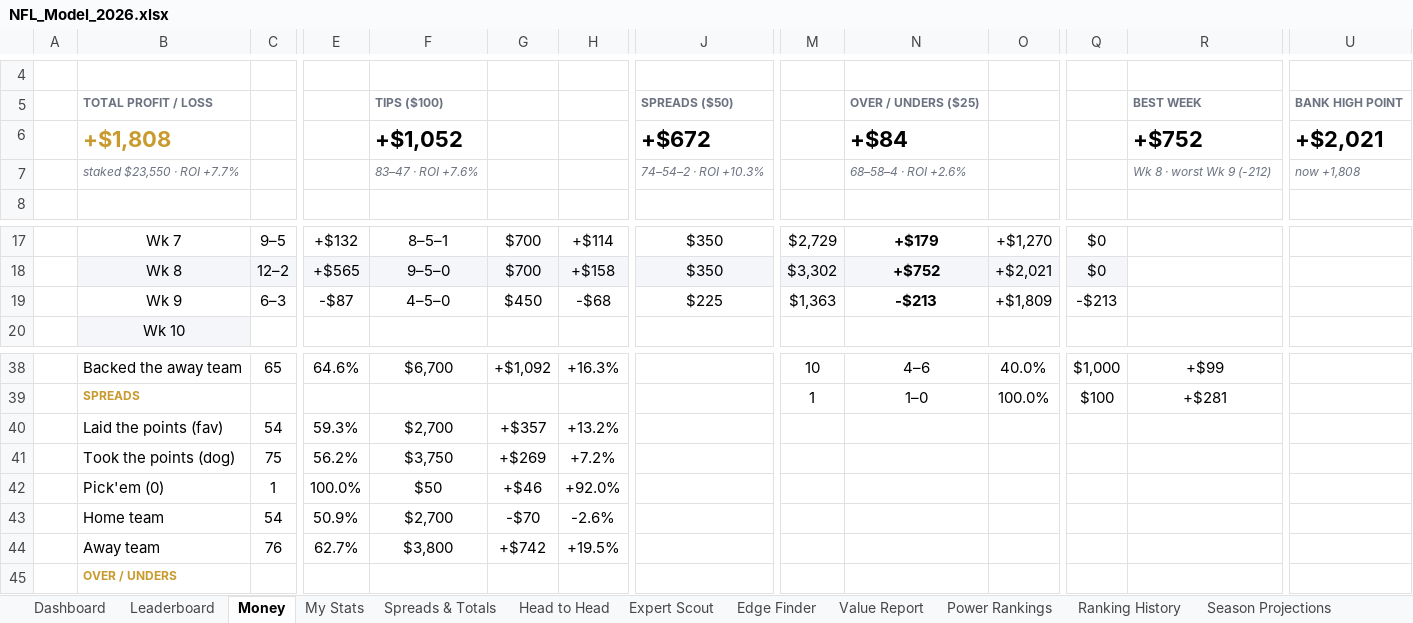
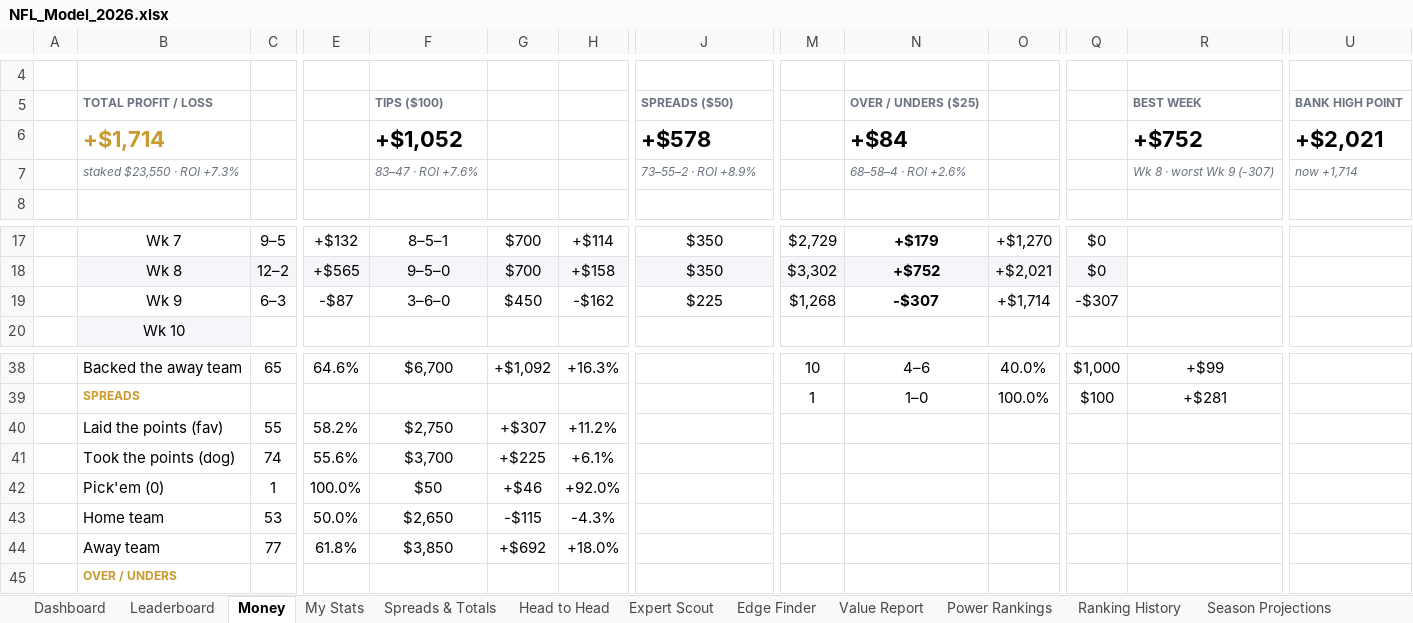
Before and after one commit to THOMASNOONAN155/tios-data, an Excel workbook: nfl-model/output/NFL_Model_2026.xlsx, sheet Money, drawn as a sheet; only a part is shown, gaps mark what is left out; values as stored, in another font and other column widths than the file's, no borders; charts and pictures and conditional formats not drawn; removed rows and columns are numbered as before the commit, all else as after; rows hold the shown columns only; the diff names each change by its address in the sheet, - before the commit and + after, or states it on an @@ line.

```diff
--- a/nfl-model/output/NFL_Model_2026.xlsx (sheet Money)
+++ b/nfl-model/output/NFL_Model_2026.xlsx (sheet Money)
-B6: +$1,808
+B6: +$1,714
-J6: +$672
+J6: +$578
-B7: staked $23,550 · ROI +7.7%
+B7: staked $23,550 · ROI +7.3%
-J7: 74–54–2 · ROI +10.3%
+J7: 73–55–2 · ROI +8.9%
-R7: Wk 8 · worst Wk 9 (-212)
+R7: Wk 8 · worst Wk 9 (-307)
-U7: now +1,808
+U7: now +1,714
-F19: 4–5–0
+F19: 3–6–0
-H19: -$68
+H19: -$162
-M19: $1,363
+M19: $1,268
-N19: -$213
+N19: -$307
-O19: +$1,809
+O19: +$1,714
-Q19: -$213
+Q19: -$307
-row 40:  | Laid the points (fav) | 54 | 59.3% | $2,700 | +$357 | +13.2%
-row 41:  | Took the points (dog) | 75 | 56.2% | $3,750 | +$269 | +7.2%
+row 40:  | Laid the points (fav) | 55 | 58.2% | $2,750 | +$307 | +11.2%
+row 41:  | Took the points (dog) | 74 | 55.6% | $3,700 | +$225 | +6.1%
-row 43:  | Home team | 54 | 50.9% | $2,700 | -$70 | -2.6%
-row 44:  | Away team | 76 | 62.7% | $3,800 | +$742 | +19.5%
+row 43:  | Home team | 53 | 50.0% | $2,650 | -$115 | -4.3%
+row 44:  | Away team | 77 | 61.8% | $3,850 | +$692 | +18.0%
```
Also changed, not shown: sheet Spreads & Totals, sheet Value Report, sheet Edge Finder, sheet About, sheet Dashboard, sheet Wk 9, nfl-model/inputs/tipping_inputs.xlsx, 4 other files.
